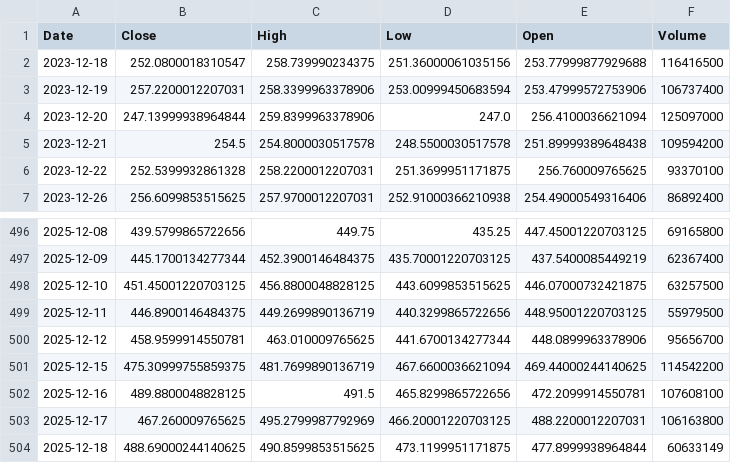
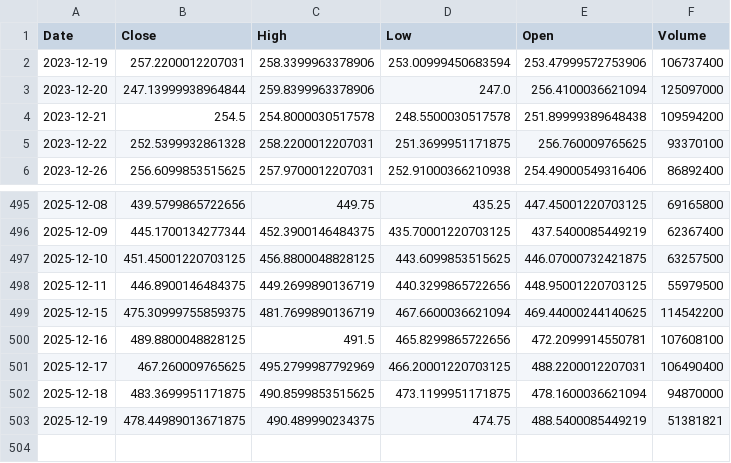
Before and after one commit to TunahanKicci/FinanceML-Pipeline, a CSV file: data/cache/TSLA_2y_1d.csv, drawn as a sheet; only a part is shown, gaps mark what is left out.

```diff
--- a/data/cache/TSLA_2y_1d.csv
+++ b/data/cache/TSLA_2y_1d.csv
@@ -1,3 +1,2 @@
 Date,Close,High,Low,Open,Volume
-2023-12-18,252.0800018310547,258.739990234375,251.36000061035156,253.77999877929688,116416500
 2023-12-19,257.2200012207031,258.3399963378906,253.00999450683594,253.47999572753906,106737400
@@ -499,6 +498,6 @@ Date,Close,High,Low,Open,Volume
 2025-12-11,446.8900146484375,449.2699890136719,440.3299865722656,448.95001220703125,55979500
-2025-12-12,458.9599914550781,463.010009765625,441.6700134277344,448.0899963378906,95656700
 2025-12-15,475.30999755859375,481.7699890136719,467.6600036621094,469.44000244140625,114542200
 2025-12-16,489.8800048828125,491.5,465.8299865722656,472.2099914550781,107608100
-2025-12-17,467.260009765625,495.2799987792969,466.20001220703125,488.2200012207031,106163800
-2025-12-18,488.69000244140625,490.8599853515625,473.1199951171875,477.8999938964844,60633149
+2025-12-17,467.260009765625,495.2799987792969,466.20001220703125,488.2200012207031,106490400
+2025-12-18,483.3699951171875,490.8599853515625,473.1199951171875,478.1600036621094,94870000
+2025-12-19,478.44989013671875,490.489990234375,474.75,488.5400085449219,51381821
```
Also changed, not shown: data/cache/AAPL_2y_1d.csv, data/cache/GOOGL_2y_1d.csv, 18 other files.
